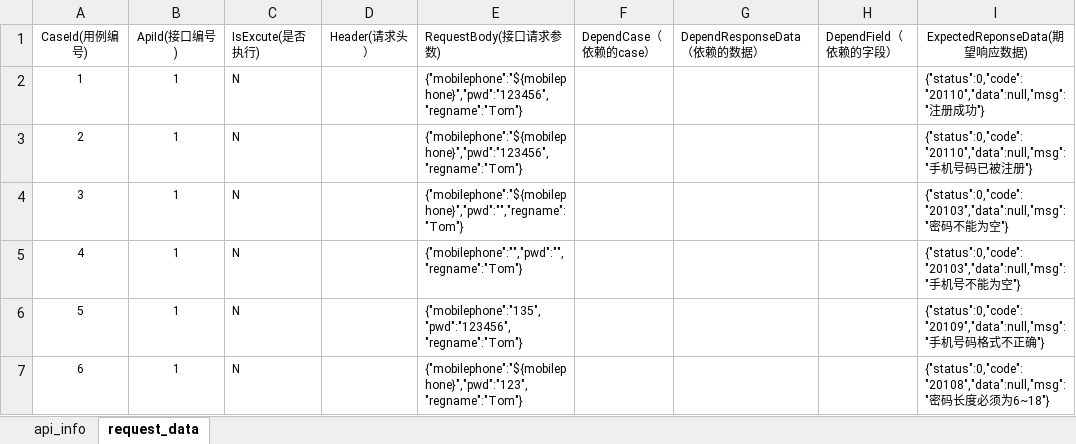
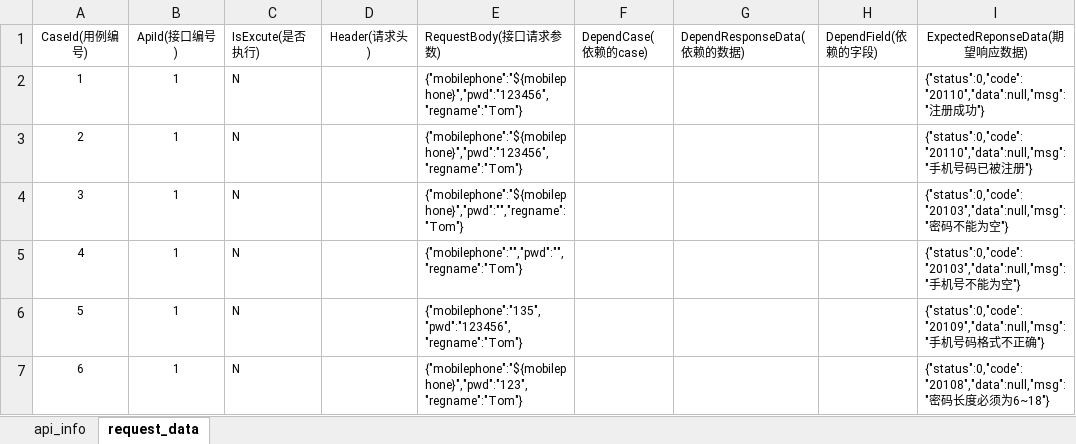
Before and after one commit to xyouwen/auto_Test_Framwork, an Excel workbook: API_AutoTest/src/main/resources/testCase/rest_info_2.xlsx, sheet request_data, drawn as a sheet; only a part is shown; values as stored, in another font and other column widths than the file's, no borders; the diff names each change by its address in the sheet, - before the commit and + after, or states it on an @@ line.

```diff
--- a/API_AutoTest/src/main/resources/testCase/rest_info_2.xlsx (sheet request_data)
+++ b/API_AutoTest/src/main/resources/testCase/rest_info_2.xlsx (sheet request_data)
-D1: Header(请求头）
+D1: Header(请求头)
-F1: DependCase（依赖的case）
+F1: DependCase(依赖的case)
-G1: DependResponseData（依赖的数据）
+G1: DependResponseData(依赖的数据)
-H1: DependField（依赖的字段）
+H1: DependField(依赖的字段)
```
Also changed, not shown: 1 other file.
